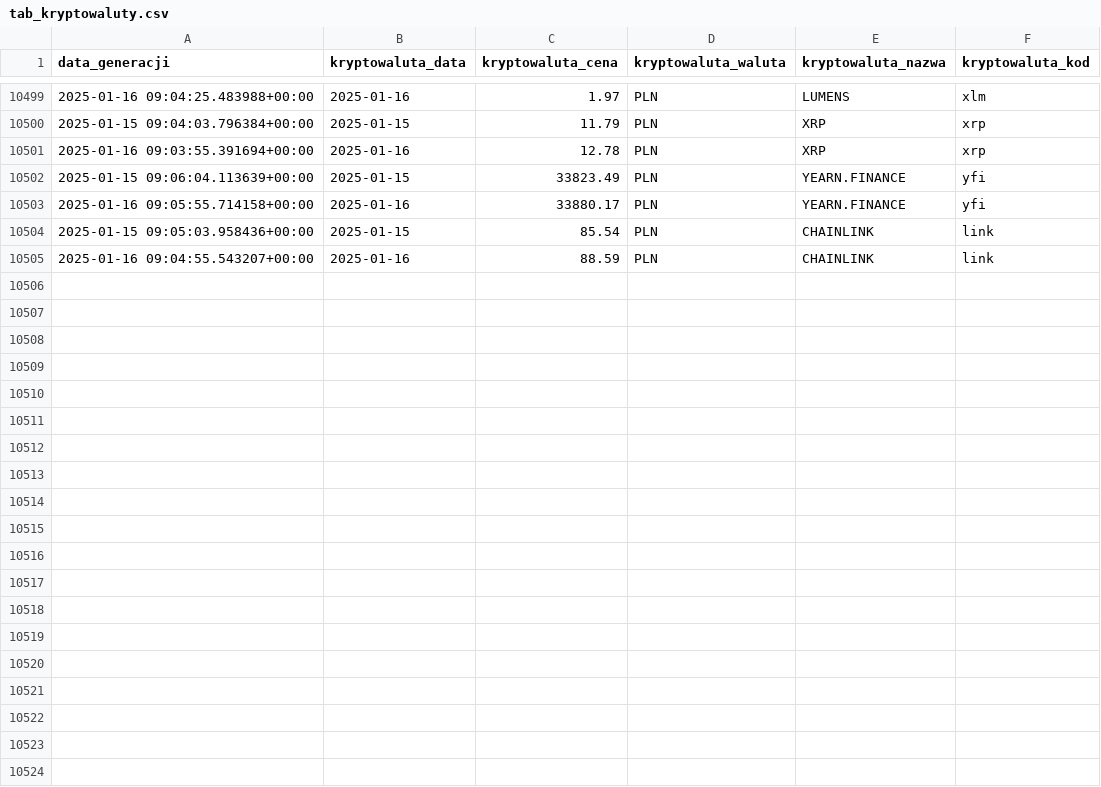
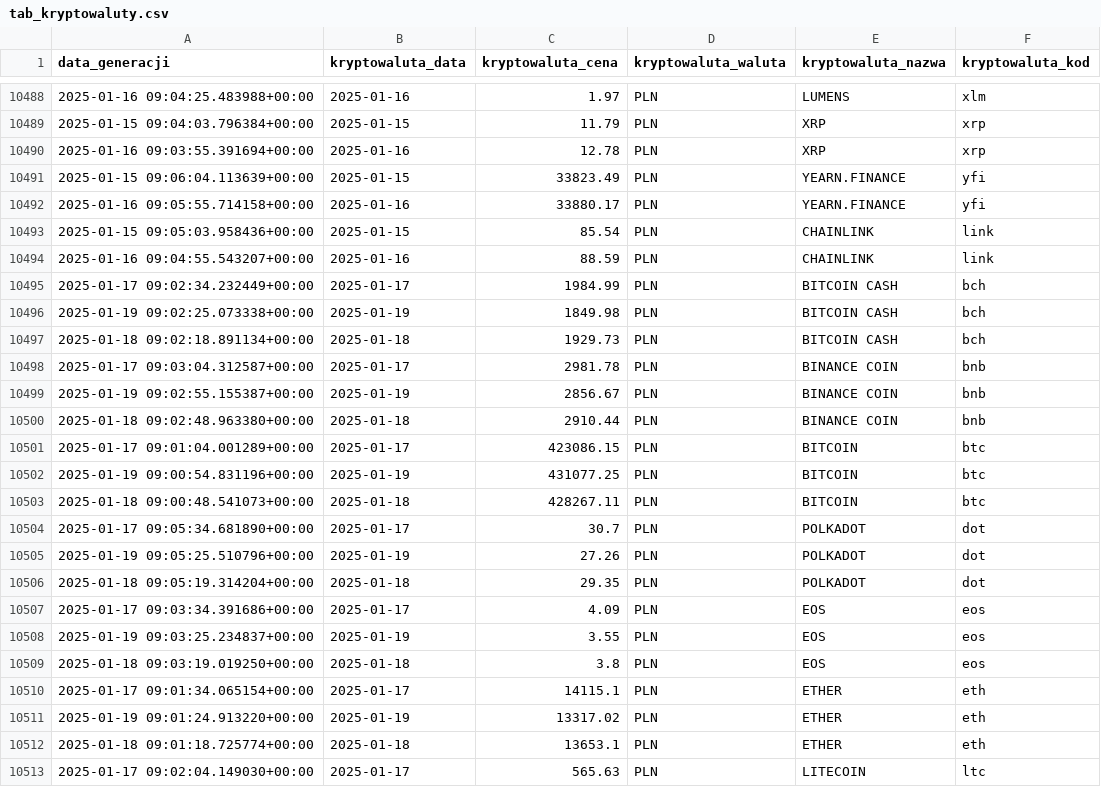
Before and after one commit to WHHY100/Polska_w_liczbach_GCP, a CSV file: eksport_danych/tab_kryptowaluty.csv, drawn as a sheet; only a part is shown, gaps mark what is left out; the diff covers the shown part only.

```diff
--- a/eksport_danych/tab_kryptowaluty.csv
+++ b/eksport_danych/tab_kryptowaluty.csv
@@ -10505 +10494,20 @@ data_generacji,kryptowaluta_data,kryptowaluta_cena,kryptowaluta_waluta,kryptowal
 2025-01-16 09:04:55.543207+00:00,2025-01-16,88.59,PLN,CHAINLINK,link
+2025-01-17 09:02:34.232449+00:00,2025-01-17,1984.99,PLN,BITCOIN CASH,bch
+2025-01-19 09:02:25.073338+00:00,2025-01-19,1849.98,PLN,BITCOIN CASH,bch
+2025-01-18 09:02:18.891134+00:00,2025-01-18,1929.73,PLN,BITCOIN CASH,bch
+2025-01-17 09:03:04.312587+00:00,2025-01-17,2981.78,PLN,BINANCE COIN,bnb
+2025-01-19 09:02:55.155387+00:00,2025-01-19,2856.67,PLN,BINANCE COIN,bnb
+2025-01-18 09:02:48.963380+00:00,2025-01-18,2910.44,PLN,BINANCE COIN,bnb
+2025-01-17 09:01:04.001289+00:00,2025-01-17,423086.15,PLN,BITCOIN,btc
+2025-01-19 09:00:54.831196+00:00,2025-01-19,431077.25,PLN,BITCOIN,btc
+2025-01-18 09:00:48.541073+00:00,2025-01-18,428267.11,PLN,BITCOIN,btc
+2025-01-17 09:05:34.681890+00:00,2025-01-17,30.7,PLN,POLKADOT,dot
+2025-01-19 09:05:25.510796+00:00,2025-01-19,27.26,PLN,POLKADOT,dot
+2025-01-18 09:05:19.314204+00:00,2025-01-18,29.35,PLN,POLKADOT,dot
+2025-01-17 09:03:34.391686+00:00,2025-01-17,4.09,PLN,EOS,eos
+2025-01-19 09:03:25.234837+00:00,2025-01-19,3.55,PLN,EOS,eos
+2025-01-18 09:03:19.019250+00:00,2025-01-18,3.8,PLN,EOS,eos
+2025-01-17 09:01:34.065154+00:00,2025-01-17,14115.1,PLN,ETHER,eth
+2025-01-19 09:01:24.913220+00:00,2025-01-19,13317.02,PLN,ETHER,eth
+2025-01-18 09:01:18.725774+00:00,2025-01-18,13653.1,PLN,ETHER,eth
+2025-01-17 09:02:04.149030+00:00,2025-01-17,565.63,PLN,LITECOIN,ltc
```
Also changed, not shown: 10 added rows and 4 moved rows elsewhere in this file, eksport_danych/tab_ceny_zlota.csv, eksport_danych/tab_wskaznik_cpi_miesieczny.csv, 10 other files.
